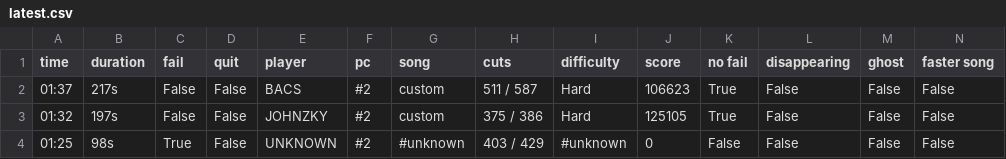
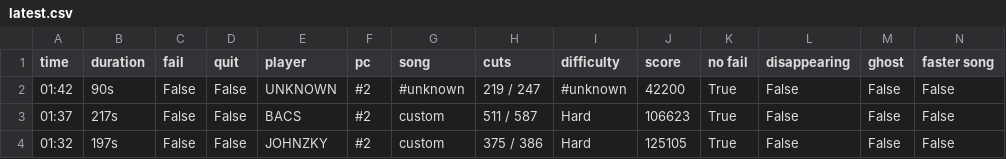
Before and after one commit to budidino/multiverse, a CSV file: latest.csv, drawn as a sheet; only a part is shown; the shorter side is filled out with more unchanged rows.

```diff
--- a/latest.csv
+++ b/latest.csv
@@ -1,2 +1,3 @@
 time, duration, fail, quit, player, pc, song, cuts, difficulty, score, no fail, disappearing, ghost, faster song
+01:42, 90s, False, False, UNKNOWN, #2, #unknown, 219 / 247, #unknown, 42200, True, False, False, False
 01:37, 217s, False, False, BACS, #2, custom, 511 / 587, Hard, 106623, True, False, False, False
```
Also changed, not shown: 2 other files.
